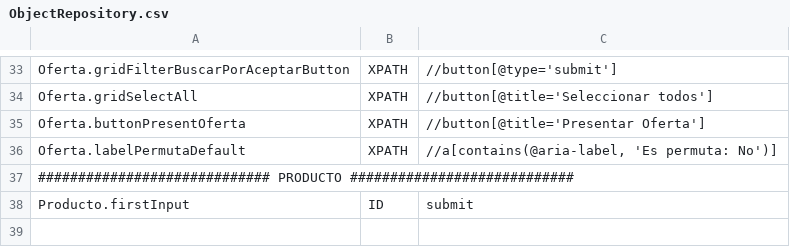
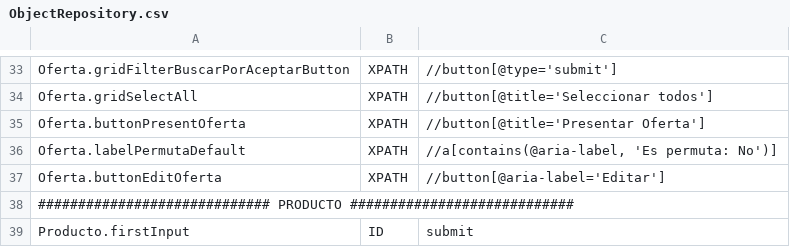
Before and after one commit to Nacho-Auto/lyntia-automation, a CSV file: Lyntia/bin/Debug/netcoreapp3.1/ObjectRepository.csv, drawn as a sheet; only a part is shown, gaps mark what is left out; the diff names each change by its address in the sheet, - before the commit and + after, or states it on an @@ line.

```diff
--- a/Lyntia/bin/Debug/netcoreapp3.1/ObjectRepository.csv
+++ b/Lyntia/bin/Debug/netcoreapp3.1/ObjectRepository.csv
+row 37: Oferta.buttonEditOferta | XPATH | //button[@aria-label='Editar']
```
Also changed, not shown: 4 other files.
